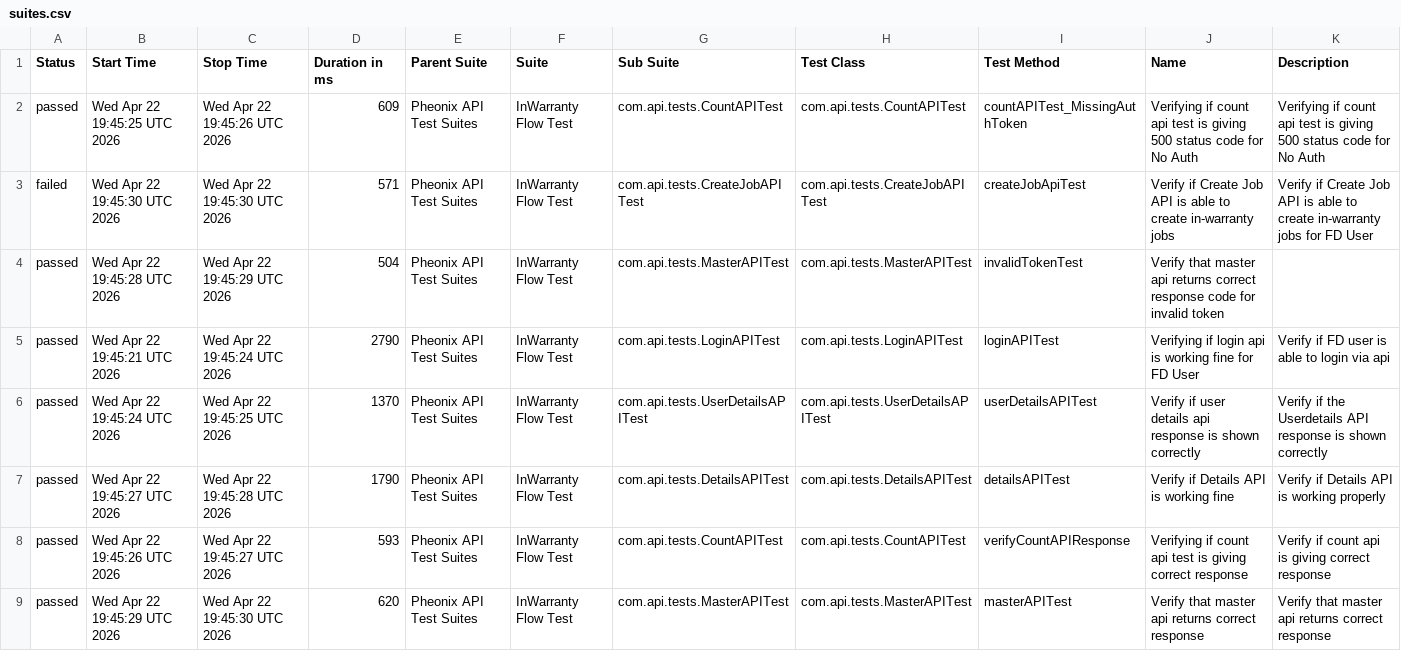
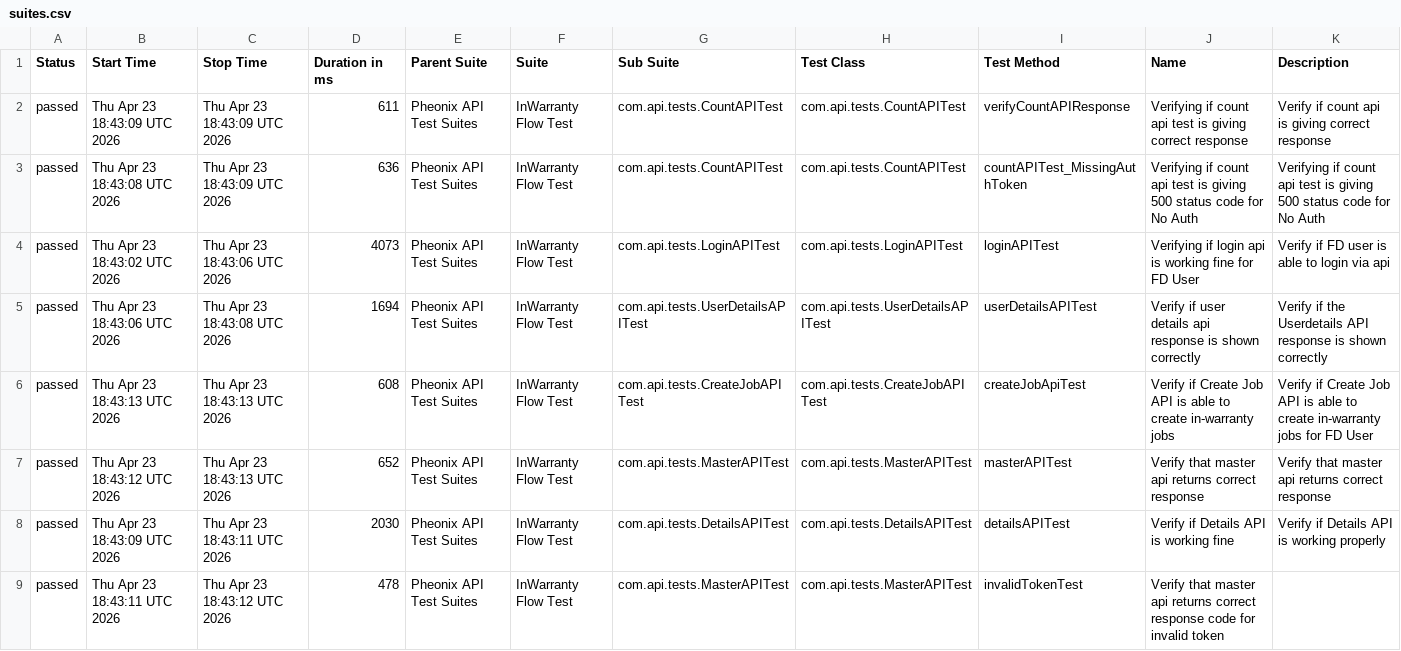
Before and after one commit to kstvds24/Phoenix-TestAutomationFrameWork, a CSV file: data/suites.csv, drawn as a sheet.

```diff
--- a/data/suites.csv
+++ b/data/suites.csv
@@ -1,9 +1,9 @@
 "Status","Start Time","Stop Time","Duration in ms","Parent Suite","Suite","Sub Suite","Test Class","Test Method","Name","Description"
-"passed","Wed Apr 22 19:45:25 UTC 2026","Wed Apr 22 19:45:26 UTC 2026","609","Pheonix API Test Suites","InWarranty Flow Test","com.api.tests.CountAPITest","com.api.tests.CountAPITest","countAPITest_MissingAuthToken","Verifying if count api test is giving 500 status code for No Auth","Verifying if count api test is giving 500 status code for No Auth"
-"failed","Wed Apr 22 19:45:30 UTC 2026","Wed Apr 22 19:45:30 UTC 2026","571","Pheonix API Test Suites","InWarranty Flow Test","com.api.tests.CreateJobAPITest","com.api.tests.CreateJobAPITest","createJobApiTest","Verify if Create Job API is able to create in-warranty jobs","Verify if Create Job API is able to create in-warranty jobs for FD User"
-"passed","Wed Apr 22 19:45:28 UTC 2026","Wed Apr 22 19:45:29 UTC 2026","504","Pheonix API Test Suites","InWarranty Flow Test","com.api.tests.MasterAPITest","com.api.tests.MasterAPITest","invalidTokenTest","Verify that master api returns correct response code for invalid token",""
-"passed","Wed Apr 22 19:45:21 UTC 2026","Wed Apr 22 19:45:24 UTC 2026","2790","Pheonix API Test Suites","InWarranty Flow Test","com.api.tests.LoginAPITest","com.api.tests.LoginAPITest","loginAPITest","Verifying if login api is working fine for FD User","Verify if FD user is able to login via api"
-"passed","Wed Apr 22 19:45:24 UTC 2026","Wed Apr 22 19:45:25 UTC 2026","1370","Pheonix API Test Suites","InWarranty Flow Test","com.api.tests.UserDetailsAPITest","com.api.tests.UserDetailsAPITest","userDetailsAPITest","Verify if user details api response is shown correctly","Verify if the Userdetails API response is shown correctly"
-"passed","Wed Apr 22 19:45:27 UTC 2026","Wed Apr 22 19:45:28 UTC 2026","1790","Pheonix API Test Suites","InWarranty Flow Test","com.api.tests.DetailsAPITest","com.api.tests.DetailsAPITest","detailsAPITest","Verify if Details API is working fine","Verify if Details API is working properly"
-"passed","Wed Apr 22 19:45:26 UTC 2026","Wed Apr 22 19:45:27 UTC 2026","593","Pheonix API Test Suites","InWarranty Flow Test","com.api.tests.CountAPITest","com.api.tests.CountAPITest","verifyCountAPIResponse","Verifying if count api test is giving correct response","Verify if count api is giving correct response"
-"passed","Wed Apr 22 19:45:29 UTC 2026","Wed Apr 22 19:45:30 UTC 2026","620","Pheonix API Test Suites","InWarranty Flow Test","com.api.tests.MasterAPITest","com.api.tests.MasterAPITest","masterAPITest","Verify that master api returns correct response","Verify that master api returns correct response"
+"passed","Thu Apr 23 18:43:09 UTC 2026","Thu Apr 23 18:43:09 UTC 2026","611","Pheonix API Test Suites","InWarranty Flow Test","com.api.tests.CountAPITest","com.api.tests.CountAPITest","verifyCountAPIResponse","Verifying if count api test is giving correct response","Verify if count api is giving correct response"
+"passed","Thu Apr 23 18:43:08 UTC 2026","Thu Apr 23 18:43:09 UTC 2026","636","Pheonix API Test Suites","InWarranty Flow Test","com.api.tests.CountAPITest","com.api.tests.CountAPITest","countAPITest_MissingAuthToken","Verifying if count api test is giving 500 status code for No Auth","Verifying if count api test is giving 500 status code for No Auth"
+"passed","Thu Apr 23 18:43:02 UTC 2026","Thu Apr 23 18:43:06 UTC 2026","4073","Pheonix API Test Suites","InWarranty Flow Test","com.api.tests.LoginAPITest","com.api.tests.LoginAPITest","loginAPITest","Verifying if login api is working fine for FD User","Verify if FD user is able to login via api"
+"passed","Thu Apr 23 18:43:06 UTC 2026","Thu Apr 23 18:43:08 UTC 2026","1694","Pheonix API Test Suites","InWarranty Flow Test","com.api.tests.UserDetailsAPITest","com.api.tests.UserDetailsAPITest","userDetailsAPITest","Verify if user details api response is shown correctly","Verify if the Userdetails API response is shown correctly"
+"passed","Thu Apr 23 18:43:13 UTC 2026","Thu Apr 23 18:43:13 UTC 2026","608","Pheonix API Test Suites","InWarranty Flow Test","com.api.tests.CreateJobAPITest","com.api.tests.CreateJobAPITest","createJobApiTest","Verify if Create Job API is able to create in-warranty jobs","Verify if Create Job API is able to create in-warranty jobs for FD User"
+"passed","Thu Apr 23 18:43:12 UTC 2026","Thu Apr 23 18:43:13 UTC 2026","652","Pheonix API Test Suites","InWarranty Flow Test","com.api.tests.MasterAPITest","com.api.tests.MasterAPITest","masterAPITest","Verify that master api returns correct response","Verify that master api returns correct response"
+"passed","Thu Apr 23 18:43:09 UTC 2026","Thu Apr 23 18:43:11 UTC 2026","2030","Pheonix API Test Suites","InWarranty Flow Test","com.api.tests.DetailsAPITest","com.api.tests.DetailsAPITest","detailsAPITest","Verify if Details API is working fine","Verify if Details API is working properly"
+"passed","Thu Apr 23 18:43:11 UTC 2026","Thu Apr 23 18:43:12 UTC 2026","478","Pheonix API Test Suites","InWarranty Flow Test","com.api.tests.MasterAPITest","com.api.tests.MasterAPITest","invalidTokenTest","Verify that master api returns correct response code for invalid token",""
```
Also changed, not shown: data/behaviors.csv, 58 other files.
